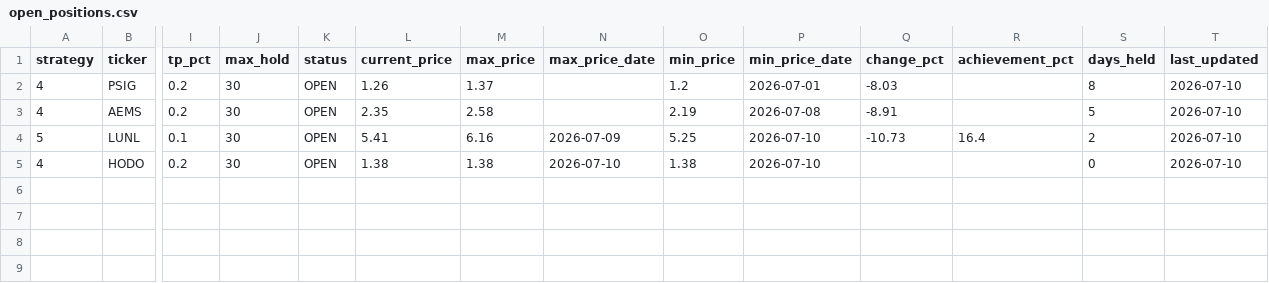
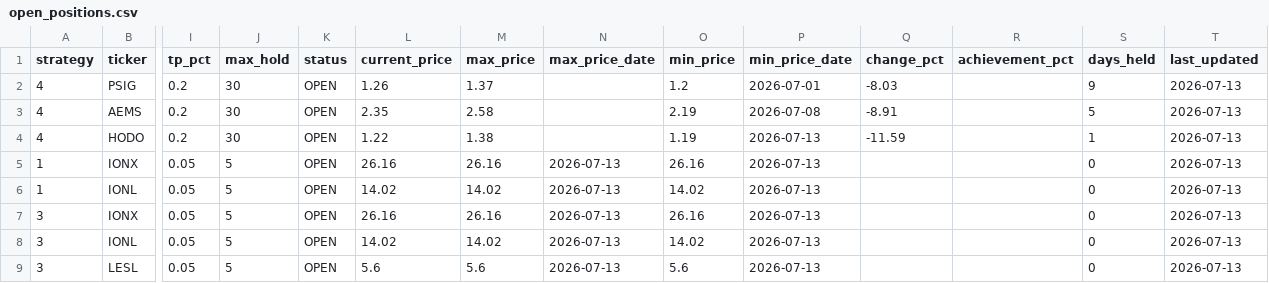
Before and after one commit to jayc950807/surge-scanner, a CSV file: data/open_positions.csv, drawn as a sheet; only a part is shown, gaps mark what is left out; removed rows and columns are numbered as before the commit, all else as after; rows hold the shown columns only; the diff names each change by its address in the sheet, - before the commit and + after, or states it on an @@ line.

```diff
--- a/data/open_positions.csv
+++ b/data/open_positions.csv
-S2 (days_held): 8
+S2 (days_held): 9
-T2:T3 (last_updated): 2026-07-10
+T2:T3 (last_updated): 2026-07-13
-row 4: 5 | LUNL | 0.1 | 30 | OPEN | 5.41 | 6.16 | 2026-07-09 | 5.25 | 2026-07-10 | -10.73 | 16.4 | 2 | 2026-07-10
-L4 (current_price): 1.38
+L4 (current_price): 1.22
-N4 (max_price_date): 2026-07-10
+N4 (max_price_date): (empty)
-O4 (min_price): 1.38
+O4 (min_price): 1.19
-P4 (min_price_date): 2026-07-10
+P4 (min_price_date): 2026-07-13
-Q4 (change_pct): (empty)
+Q4 (change_pct): -11.59
-S4 (days_held): 0
+S4 (days_held): 1
-T4 (last_updated): 2026-07-10
+T4 (last_updated): 2026-07-13
+row 5: 1 | IONX | 0.05 | 5 | OPEN | 26.16 | 26.16 | 2026-07-13 | 26.16 | 2026-07-13 |  |  | 0 | 2026-07-13
+row 6: 1 | IONL | 0.05 | 5 | OPEN | 14.02 | 14.02 | 2026-07-13 | 14.02 | 2026-07-13 |  |  | 0 | 2026-07-13
+row 7: 3 | IONX | 0.05 | 5 | OPEN | 26.16 | 26.16 | 2026-07-13 | 26.16 | 2026-07-13 |  |  | 0 | 2026-07-13
+row 8: 3 | IONL | 0.05 | 5 | OPEN | 14.02 | 14.02 | 2026-07-13 | 14.02 | 2026-07-13 |  |  | 0 | 2026-07-13
+row 9: 3 | LESL | 0.05 | 5 | OPEN | 5.6 | 5.6 | 2026-07-13 | 5.6 | 2026-07-13 |  |  | 0 | 2026-07-13
```
Also changed, not shown: data/closed_positions.csv, data/history.csv, 3 other files.
